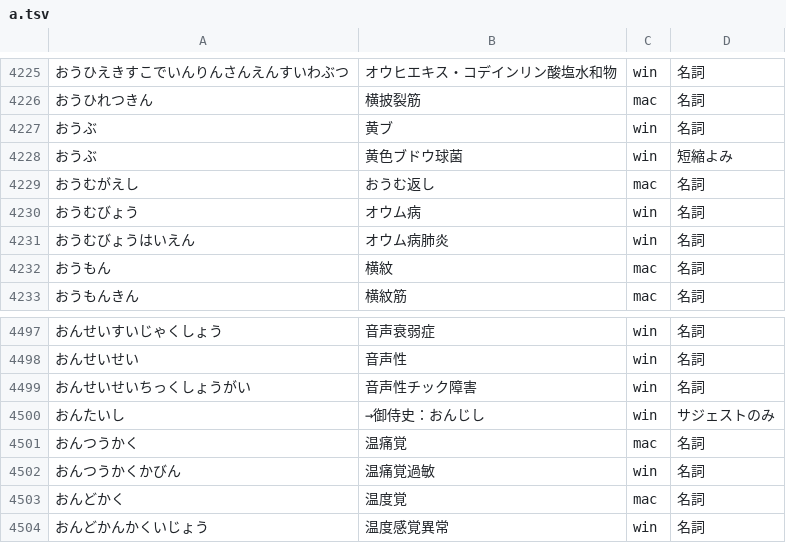
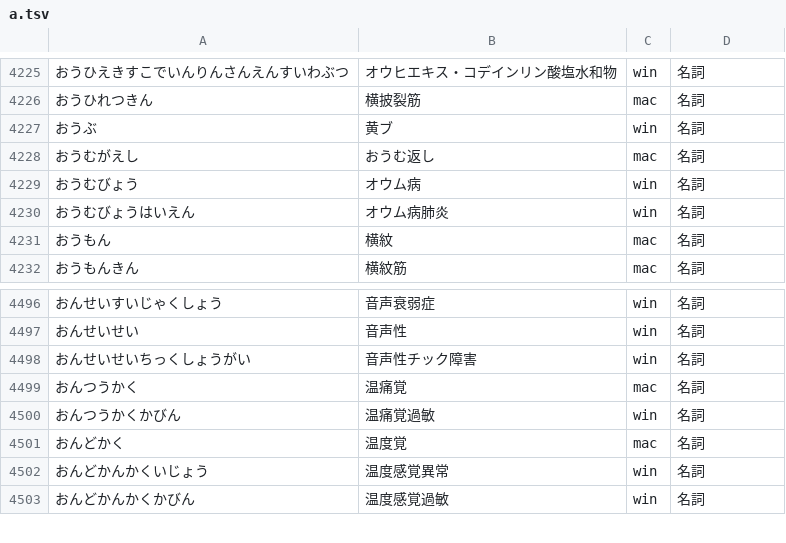
Before and after one commit to c-colloid/DMiME, a TSV file: src/a.tsv, drawn as a sheet; only a part is shown, gaps mark what is left out; the shorter side is filled out with more unchanged rows.

```diff
--- a/src/a.tsv
+++ b/src/a.tsv
@@ -4227,3 +4227,2 @@
 おうぶ	黄ブ	win	名詞
-おうぶ	黄色ブドウ球菌	win	短縮よみ
 おうむがえし	おうむ返し	mac	名詞
@@ -4499,3 +4498,2 @@
 おんせいせいちっくしょうがい	音声性チック障害	win	名詞
-おんたいし	→御侍史：おんじし	win	サジェストのみ
 おんつうかく	温痛覚	mac	名詞
```
Also changed, not shown: src/_ascii.tsv, src/ga.tsv, 9 other files.
